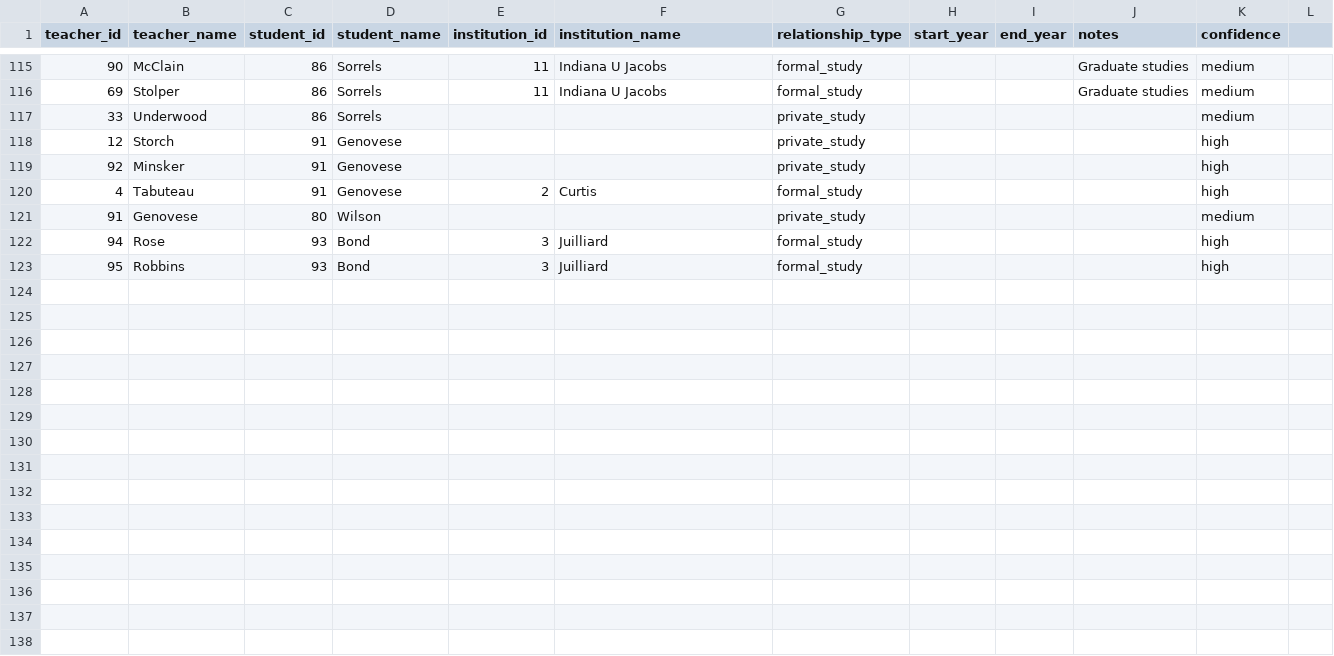
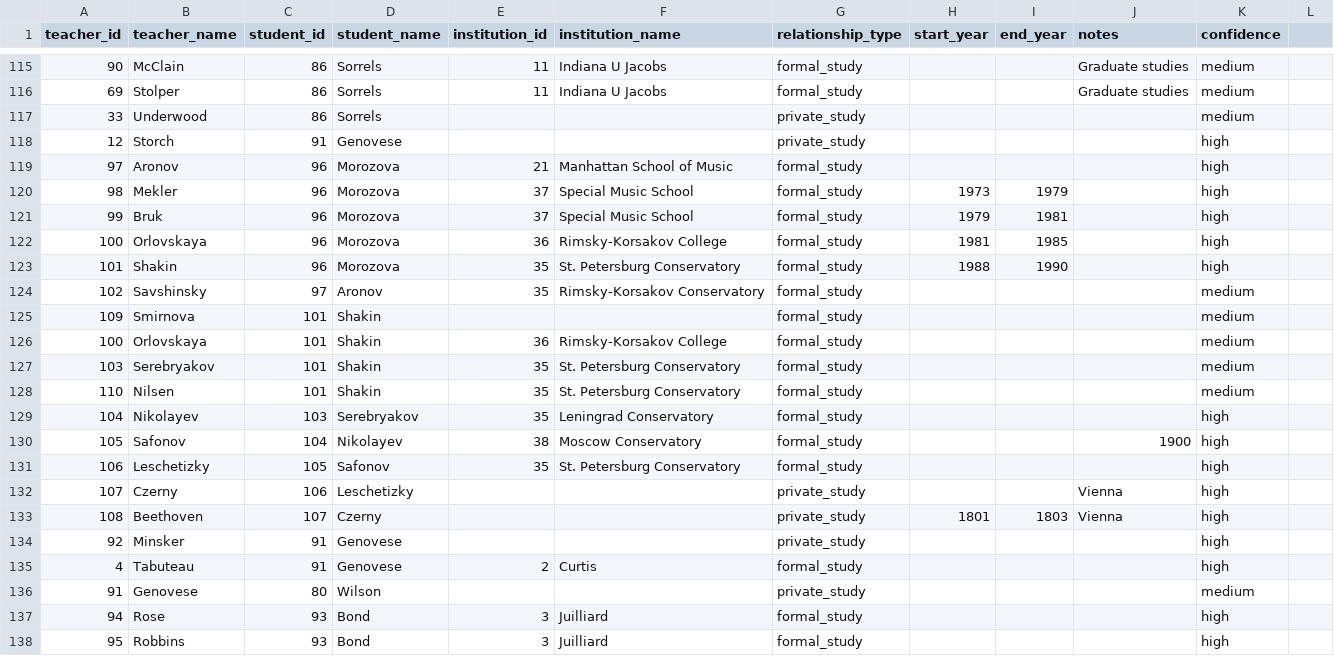
Before and after one commit to coranglais/musician-genealogy, a CSV file: seed-lineage.csv, drawn as a sheet; only a part is shown, gaps mark what is left out.

```diff
--- a/seed-lineage.csv
+++ b/seed-lineage.csv
@@ -118,2 +118,17 @@ teacher_id,teacher_name,student_id,student_name,institution_id,institution_name,
 12,Storch,91,Genovese,,,private_study,,,,high
+97,Aronov,96,Morozova,21,Manhattan School of Music,formal_study,,,,high
+98,Mekler,96,Morozova,37,Special Music School,formal_study,1973,1979,,high
+99,Bruk,96,Morozova,37,Special Music School,formal_study,1979,1981,,high
+100,Orlovskaya,96,Morozova,36,Rimsky-Korsakov College,formal_study,1981,1985,,high
+101,Shakin,96,Morozova,35,St. Petersburg Conservatory,formal_study,1988,1990,,high
+102,Savshinsky,97,Aronov,35,Rimsky-Korsakov Conservatory,formal_study,,,,medium
+109,Smirnova,101,Shakin,,,formal_study,,,,medium
+100,Orlovskaya,101,Shakin,36,Rimsky-Korsakov College,formal_study,,,,medium
+103,Serebryakov,101,Shakin,35,St. Petersburg Conservatory,formal_study,,,,medium
+110,Nilsen,101,Shakin,35,St. Petersburg Conservatory,formal_study,,,,medium
+104,Nikolayev,103,Serebryakov,35,Leningrad Conservatory,formal_study,,,,high
+105,Safonov,104,Nikolayev,38,Moscow Conservatory,formal_study,,,1900,high
+106,Leschetizky,105,Safonov,35,St. Petersburg Conservatory,formal_study,,,,high
+107,Czerny,106,Leschetizky,,,private_study,,,Vienna,high
+108,Beethoven,107,Czerny,,,private_study,1801,1803,Vienna,high
 92,Minsker,91,Genovese,,,private_study,,,,high
```
Also changed, not shown: seed-institutions.csv, seed-musicians.csv.
